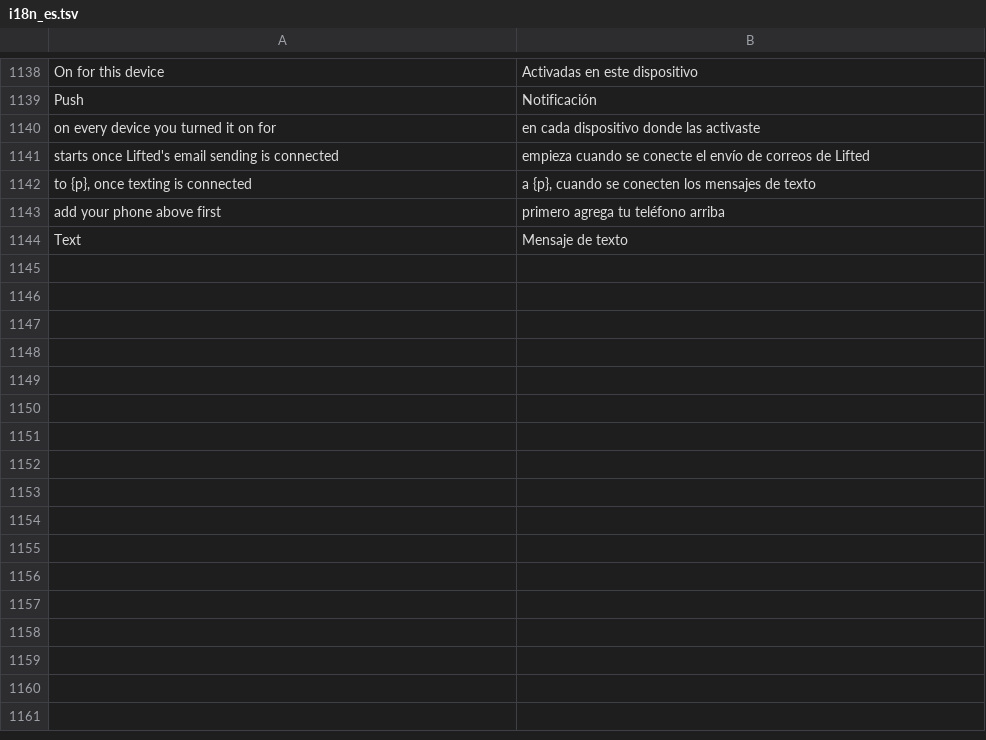
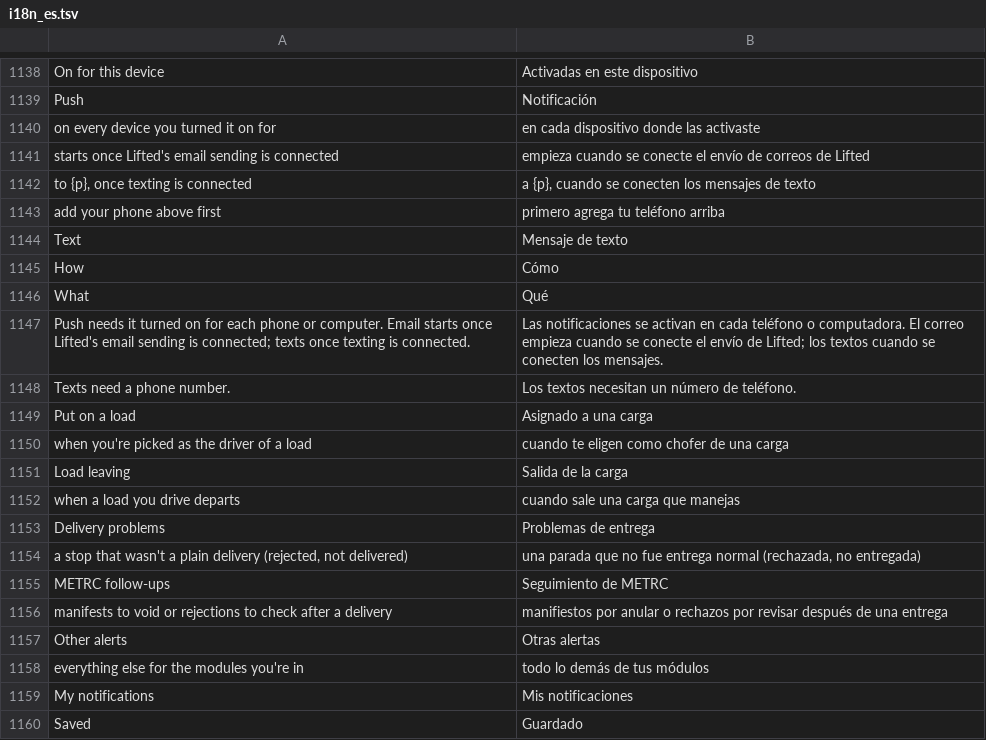
Before and after one commit to liftedfarmorg/freezer-map, a TSV file: tools/i18n_es.tsv, drawn as a sheet; only a part is shown, gaps mark what is left out.

```diff
--- a/tools/i18n_es.tsv
+++ b/tools/i18n_es.tsv
@@ -1144 +1144,17 @@ add your phone above first	primero agrega tu teléfono arriba
 Text	Mensaje de texto
+How	Cómo
+What	Qué
+Push needs it turned on for each phone or computer. Email starts once Lifted's email sending is connected; texts once texting is connected.	Las notificaciones se activan en cada teléfono o computadora. El correo empieza cuando se conecte el envío de Lifted; los textos cuando se conecten los mensajes.
+Texts need a phone number.	Los textos necesitan un número de teléfono.
+Put on a load	Asignado a una carga
+when you're picked as the driver of a load	cuando te eligen como chofer de una carga
+Load leaving	Salida de la carga
+when a load you drive departs	cuando sale una carga que manejas
+Delivery problems	Problemas de entrega
+a stop that wasn't a plain delivery (rejected, not delivered)	una parada que no fue entrega normal (rechazada, no entregada)
+METRC follow-ups	Seguimiento de METRC
+manifests to void or rejections to check after a delivery	manifiestos por anular o rechazos por revisar después de una entrega
+Other alerts	Otras alertas
+everything else for the modules you're in	todo lo demás de tus módulos
+My notifications	Mis notificaciones
+Saved	Guardado
```
Also changed, not shown: 7 other files.
